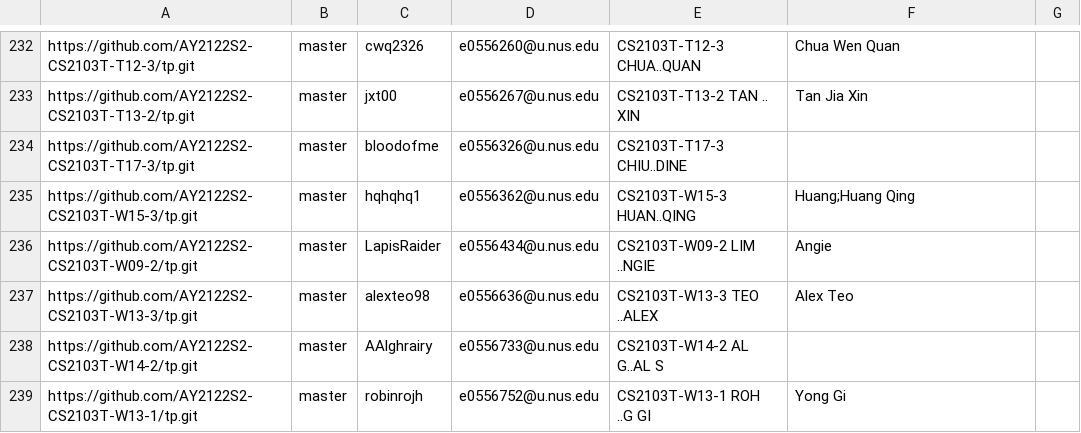
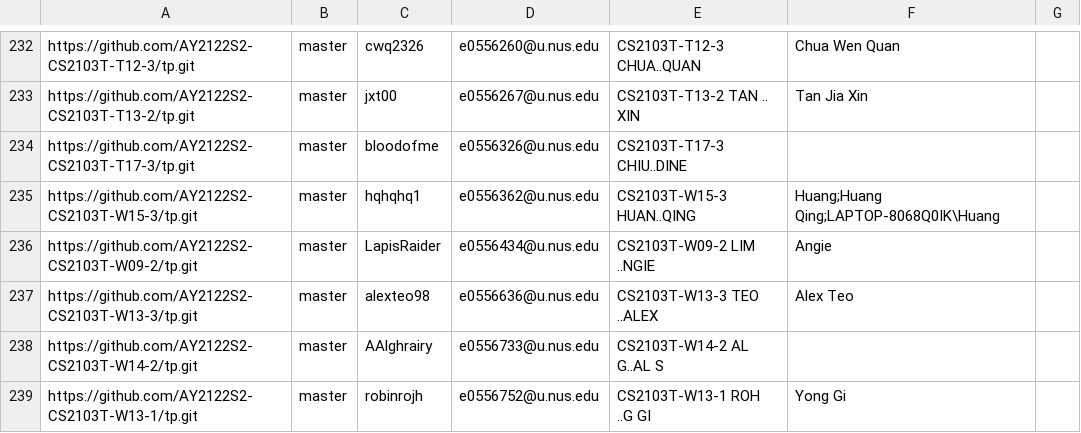
Before and after one commit to nus-cs2103-AY2122S2/tp-dashboard, a CSV file: configs/author-config.csv, drawn as a sheet; only a part is shown, gaps mark what is left out.

Commit message:
Update configs

```diff
--- a/configs/author-config.csv
+++ b/configs/author-config.csv
@@ -234,3 +234,3 @@ https://github.com/AY2122S2-CS2103T-T13-2/tp.git,master,jxt00,e0556267@u.nus.edu
 https://github.com/AY2122S2-CS2103T-T17-3/tp.git,master,bloodofme,e0556326@u.nus.edu,CS2103T-T17-3 CHIU..DINE,,
-https://github.com/AY2122S2-CS2103T-W15-3/tp.git,master,hqhqhq1,e0556362@u.nus.edu,CS2103T-W15-3 HUAN..QING,Huang;Huang Qing,
+https://github.com/AY2122S2-CS2103T-W15-3/tp.git,master,hqhqhq1,e0556362@u.nus.edu,CS2103T-W15-3 HUAN..QING,Huang;Huang Qing;LAPTOP-8068Q0IK\Huang,
 https://github.com/AY2122S2-CS2103T-W09-2/tp.git,master,LapisRaider,e0556434@u.nus.edu,CS2103T-W09-2 LIM ..NGIE,Angie,
```
